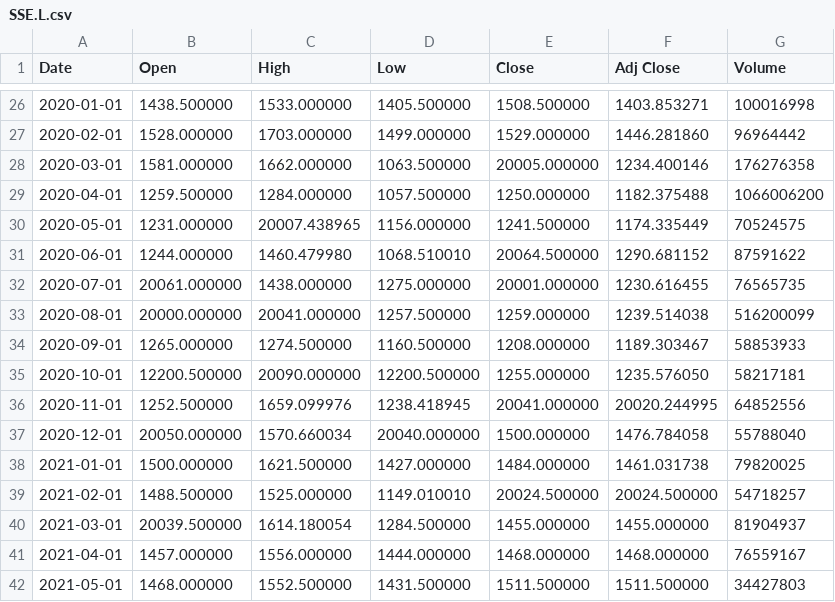
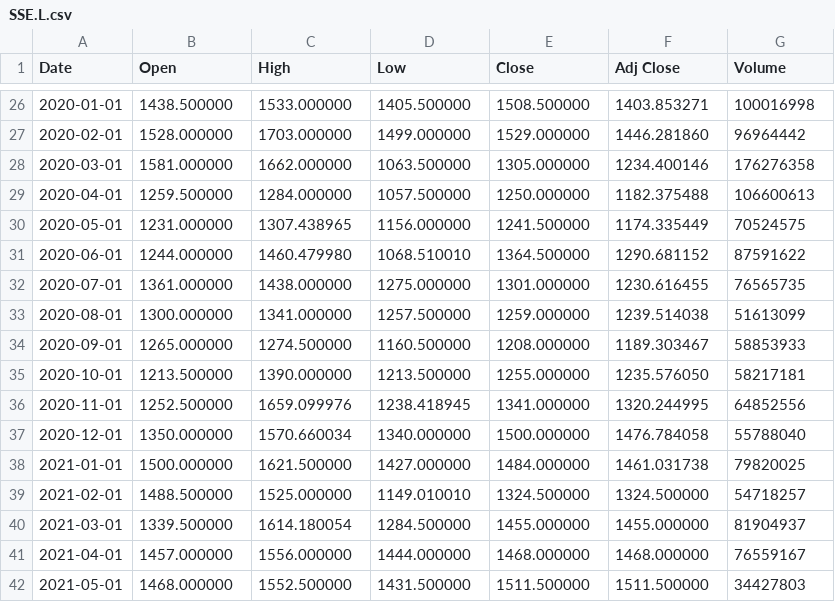
Before and after one commit to pozou/PowerBI, a CSV file: SSE.L.csv, drawn as a sheet; only a part is shown, gaps mark what is left out; the diff covers the shown part only.

```diff
--- a/SSE.L.csv
+++ b/SSE.L.csv
@@ -27,15 +27,15 @@ Date,Open,High,Low,Close,Adj Close,Volume
 2020-02-01,1528.000000,1703.000000,1499.000000,1529.000000,1446.281860,96964442
-2020-03-01,1581.000000,1662.000000,1063.500000,20005.000000,1234.400146,176276358
-2020-04-01,1259.500000,1284.000000,1057.500000,1250.000000,1182.375488,1066006200
-2020-05-01,1231.000000,20007.438965,1156.000000,1241.500000,1174.335449,70524575
-2020-06-01,1244.000000,1460.479980,1068.510010,20064.500000,1290.681152,87591622
-2020-07-01,20061.000000,1438.000000,1275.000000,20001.000000,1230.616455,76565735
-2020-08-01,20000.000000,20041.000000,1257.500000,1259.000000,1239.514038,516200099
+2020-03-01,1581.000000,1662.000000,1063.500000,1305.000000,1234.400146,176276358
+2020-04-01,1259.500000,1284.000000,1057.500000,1250.000000,1182.375488,106600613
+2020-05-01,1231.000000,1307.438965,1156.000000,1241.500000,1174.335449,70524575
+2020-06-01,1244.000000,1460.479980,1068.510010,1364.500000,1290.681152,87591622
+2020-07-01,1361.000000,1438.000000,1275.000000,1301.000000,1230.616455,76565735
+2020-08-01,1300.000000,1341.000000,1257.500000,1259.000000,1239.514038,51613099
 2020-09-01,1265.000000,1274.500000,1160.500000,1208.000000,1189.303467,58853933
-2020-10-01,12200.500000,20090.000000,12200.500000,1255.000000,1235.576050,58217181
-2020-11-01,1252.500000,1659.099976,1238.418945,20041.000000,20020.244995,64852556
-2020-12-01,20050.000000,1570.660034,20040.000000,1500.000000,1476.784058,55788040
+2020-10-01,1213.500000,1390.000000,1213.500000,1255.000000,1235.576050,58217181
+2020-11-01,1252.500000,1659.099976,1238.418945,1341.000000,1320.244995,64852556
+2020-12-01,1350.000000,1570.660034,1340.000000,1500.000000,1476.784058,55788040
 2021-01-01,1500.000000,1621.500000,1427.000000,1484.000000,1461.031738,79820025
-2021-02-01,1488.500000,1525.000000,1149.010010,20024.500000,20024.500000,54718257
-2021-03-01,20039.500000,1614.180054,1284.500000,1455.000000,1455.000000,81904937
+2021-02-01,1488.500000,1525.000000,1149.010010,1324.500000,1324.500000,54718257
+2021-03-01,1339.500000,1614.180054,1284.500000,1455.000000,1455.000000,81904937
 2021-04-01,1457.000000,1556.000000,1444.000000,1468.000000,1468.000000,76559167
```
Also changed, not shown: 32 edited cells elsewhere in this file.
